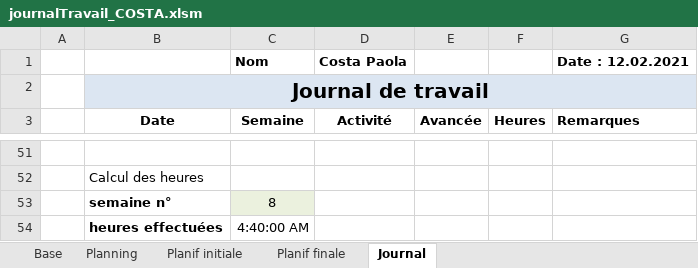
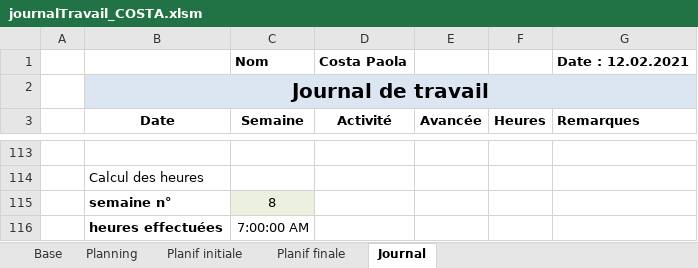
Before and after one commit to AhVen98/gestionStocks_preTPI, an Excel workbook: journalTravail_COSTA.xlsm, sheet Journal, drawn as a sheet; only a part is shown, gaps mark what is left out; values as stored, in another font and other column widths than the file's, no borders; conditional formats not drawn; addresses are those after the commit; the diff covers the shown part only; the diff names each change by its address in the sheet, - before the commit and + after, or states it on an @@ line.

Commit message:
maj journal travail

```diff
--- a/journalTravail_COSTA.xlsm (sheet Journal)
+++ b/journalTravail_COSTA.xlsm (sheet Journal)
-C116 (Semaine): 4:40:00 AM
+C116 (Semaine): 7:00:00 AM
```
Also changed, not shown: 62 added rows elsewhere in this sheet, sheet Planning, formulas that keep their value, 1 other file.
